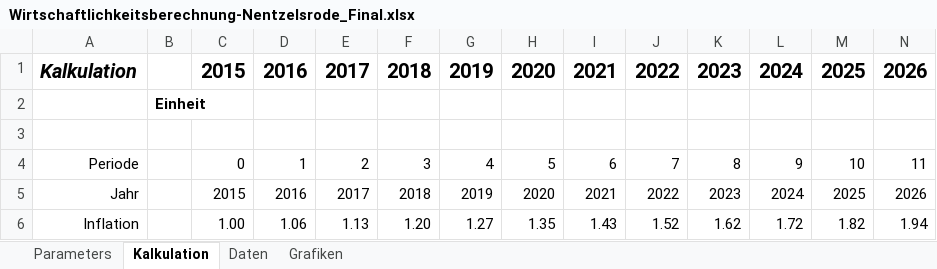
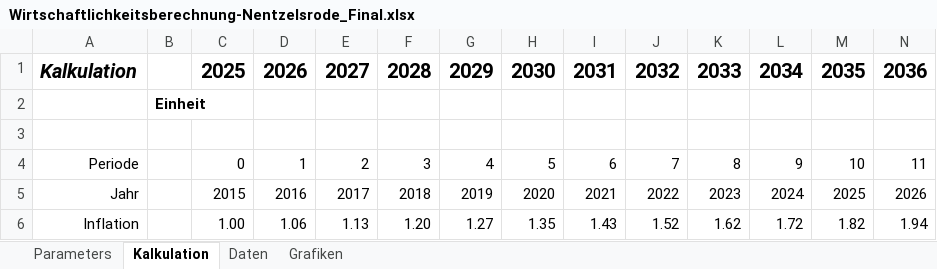
Before and after one commit to KSoni1505/Wind-Farm-Project-Development, an Excel workbook: Economic_analysis_of_wind_farms/Wirtschaftlichkeitsberechnung-Nentzelsrode_Final.xlsx, sheet Kalkulation, drawn as a sheet; only a part is shown; values as stored, in another font and other column widths than the file's, no borders; removed rows and columns are numbered as before the commit, all else as after; rows hold the shown columns only; the diff names each change by its address in the sheet, - before the commit and + after, or states it on an @@ line.

```diff
--- a/Economic_analysis_of_wind_farms/Wirtschaftlichkeitsberechnung-Nentzelsrode_Final.xlsx (sheet Kalkulation)
+++ b/Economic_analysis_of_wind_farms/Wirtschaftlichkeitsberechnung-Nentzelsrode_Final.xlsx (sheet Kalkulation)
-row 1: Kalkulation |  | 2015 | 2016 | 2017 | 2018 | 2019 | 2020 | 2021 | 2022 | 2023 | 2024 | 2025 | 2026
+row 1: Kalkulation |  | 2025 | 2026 | 2027 | 2028 | 2029 | 2030 | 2031 | 2032 | 2033 | 2034 | 2035 | 2036
```
Also changed, not shown: sheet Parameters, charts or pictures.
